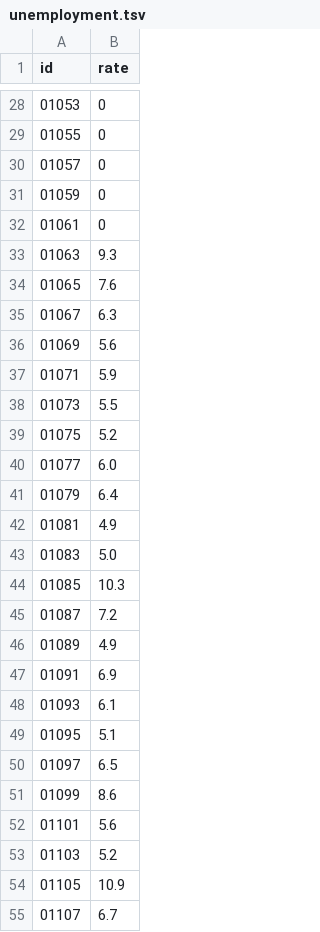
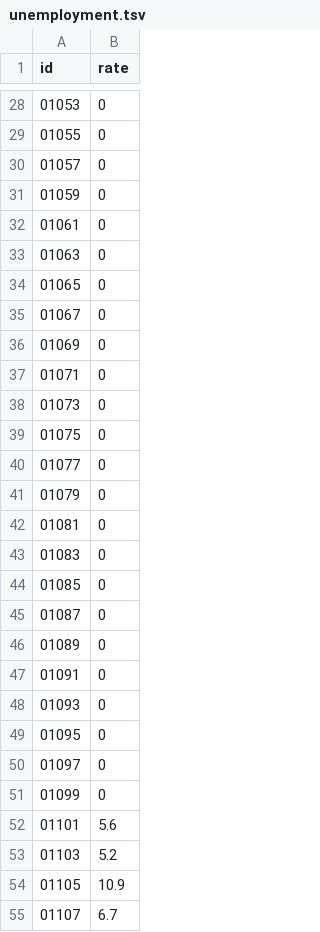
Before and after one commit to liangvi/Visualization_Demo_D3, a TSV file: static/data/unemployment.tsv, drawn as a sheet; only a part is shown, gaps mark what is left out; the diff covers the shown part only.

Commit message:
Update unemployment.tsv

```diff
--- a/static/data/unemployment.tsv
+++ b/static/data/unemployment.tsv
@@ -32,21 +32,21 @@ id	rate
 01061	0
-01063	9.3
-01065	7.6
-01067	6.3
-01069	5.6
-01071	5.9
-01073	5.5
-01075	5.2
-01077	6.0
-01079	6.4
-01081	4.9
-01083	5.0
-01085	10.3
-01087	7.2
-01089	4.9
-01091	6.9
-01093	6.1
-01095	5.1
-01097	6.5
-01099	8.6
+01063	0
+01065	0
+01067	0
+01069	0
+01071	0
+01073	0
+01075	0
+01077	0
+01079	0
+01081	0
+01083	0
+01085	0
+01087	0
+01089	0
+01091	0
+01093	0
+01095	0
+01097	0
+01099	0
 01101	5.6
```
Also changed, not shown: 15 edited cells elsewhere in this file.
